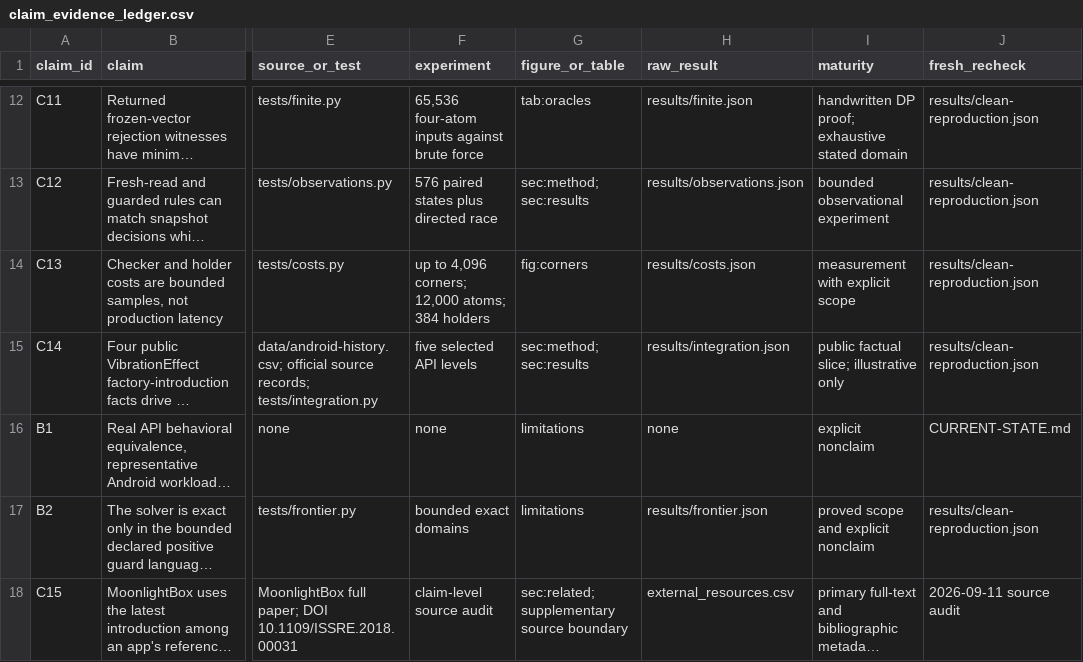
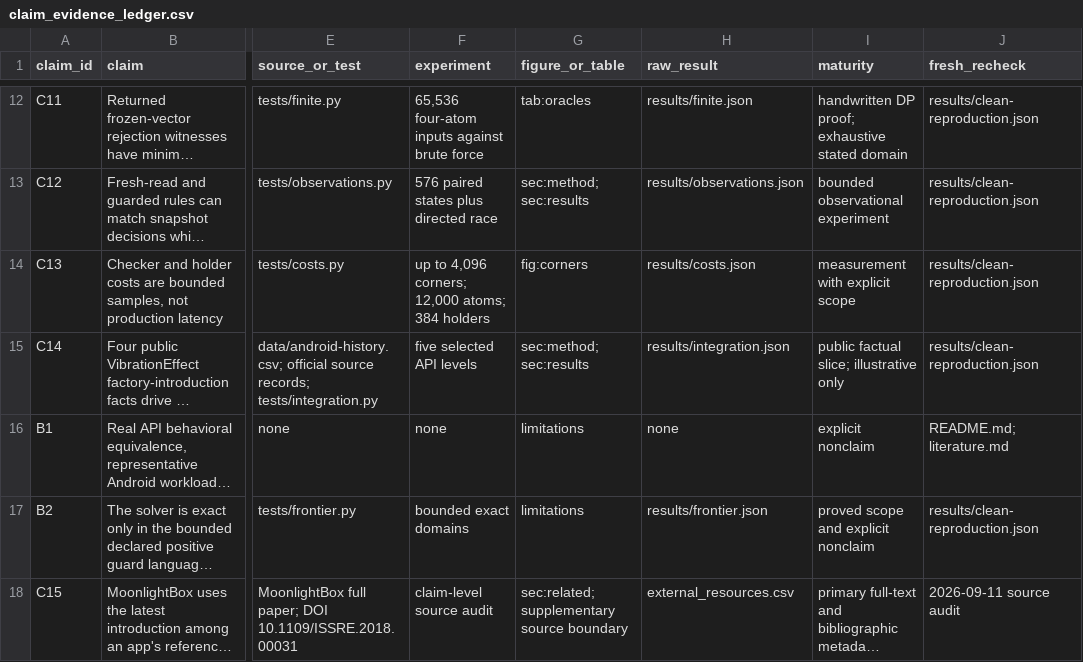
Before and after one commit to Haoyi-Zhang/RolloutFrontier, a CSV file: claim_evidence_ledger.csv, drawn as a sheet; only a part is shown, gaps mark what is left out; long unchanged cells end in …; the diff names each change by its address in the sheet, - before the commit and + after, or states it on an @@ line.

Commit message:
Align current documentation with supplied sources and evidence

```diff
--- a/claim_evidence_ledger.csv
+++ b/claim_evidence_ledger.csv
-J16 (fresh_recheck): CURRENT-STATE.md
+J16 (fresh_recheck): README.md; literature.md
```
